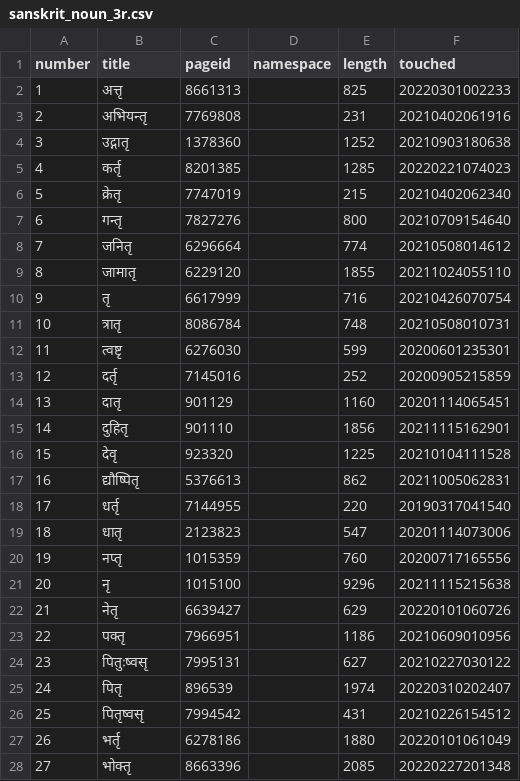
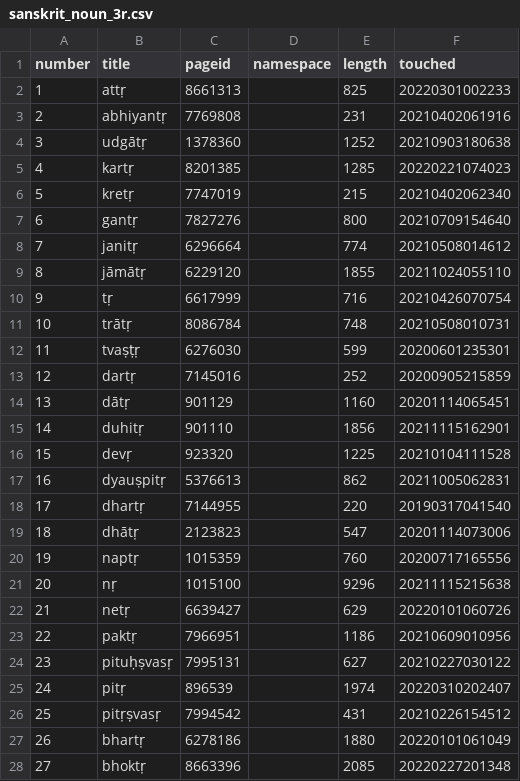
Before and after one commit to Anarcho-Hacktivist-JP/indoeuropean_dictionary, a CSV file: 起動方法・参考サイト/wiktionary/sanskrit_noun_3r.csv, drawn as a sheet; only a part is shown; the diff covers the shown part only.

```diff
--- a/起動方法・参考サイト/wiktionary/sanskrit_noun_3r.csv
+++ b/起動方法・参考サイト/wiktionary/sanskrit_noun_3r.csv
@@ -1,28 +1,28 @@
 "number","title","pageid","namespace","length","touched"
-"1","अत्तृ","8661313","","825","20220301002233"
-"2","अभियन्तृ","7769808","","231","20210402061916"
-"3","उद्गातृ","1378360","","1252","20210903180638"
-"4","कर्तृ","8201385","","1285","20220221074023"
-"5","क्रेतृ","7747019","","215","20210402062340"
-"6","गन्तृ","7827276","","800","20210709154640"
-"7","जनितृ","6296664","","774","20210508014612"
-"8","जामातृ","6229120","","1855","20211024055110"
-"9","तृ","6617999","","716","20210426070754"
-"10","त्रातृ","8086784","","748","20210508010731"
-"11","त्वष्टृ","6276030","","599","20200601235301"
-"12","दर्तृ","7145016","","252","20200905215859"
-"13","दातृ","901129","","1160","20201114065451"
-"14","दुहितृ","901110","","1856","20211115162901"
-"15","देवृ","923320","","1225","20210104111528"
-"16","द्यौष्पितृ","5376613","","862","20211005062831"
-"17","धर्तृ","7144955","","220","20190317041540"
-"18","धातृ","2123823","","547","20201114073006"
-"19","नप्तृ","1015359","","760","20200717165556"
-"20","नृ","1015100","","9296","20211115215638"
-"21","नेतृ","6639427","","629","20220101060726"
-"22","पक्तृ","7966951","","1186","20210609010956"
-"23","पितुःष्वसृ","7995131","","627","20210227030122"
-"24","पितृ","896539","","1974","20220310202407"
-"25","पितृष्वसृ","7994542","","431","20210226154512"
-"26","भर्तृ","6278186","","1880","20220101061049"
-"27","भोक्तृ","8663396","","2085","20220227201348"
+"1","attṛ","8661313",,"825","20220301002233"
+"2","abhiyantṛ","7769808",,"231","20210402061916"
+"3","udgātṛ","1378360",,"1252","20210903180638"
+"4","kartṛ","8201385",,"1285","20220221074023"
+"5","kretṛ","7747019",,"215","20210402062340"
+"6","gantṛ","7827276",,"800","20210709154640"
+"7","janitṛ","6296664",,"774","20210508014612"
+"8","jāmātṛ","6229120",,"1855","20211024055110"
+"9","tṛ","6617999",,"716","20210426070754"
+"10","trātṛ","8086784",,"748","20210508010731"
+"11","tvaṣṭṛ","6276030",,"599","20200601235301"
+"12","dartṛ","7145016",,"252","20200905215859"
+"13","dātṛ","901129",,"1160","20201114065451"
+"14","duhitṛ","901110",,"1856","20211115162901"
+"15","devṛ","923320",,"1225","20210104111528"
+"16","dyauṣpitṛ","5376613",,"862","20211005062831"
+"17","dhartṛ","7144955",,"220","20190317041540"
+"18","dhātṛ","2123823",,"547","20201114073006"
+"19","naptṛ","1015359",,"760","20200717165556"
+"20","nṛ","1015100",,"9296","20211115215638"
+"21","netṛ","6639427",,"629","20220101060726"
+"22","paktṛ","7966951",,"1186","20210609010956"
+"23","pituḥṣvasṛ","7995131",,"627","20210227030122"
+"24","pitṛ","896539",,"1974","20220310202407"
+"25","pitṛṣvasṛ","7994542",,"431","20210226154512"
+"26","bhartṛ","6278186",,"1880","20220101061049"
+"27","bhoktṛ","8663396",,"2085","20220227201348"
```
Also changed, not shown: 18 edited cells elsewhere in this file, 起動方法・参考サイト/DB/adjective_polish.csv, 起動方法・参考サイト/adverb_stem.csv, 43 other files.
